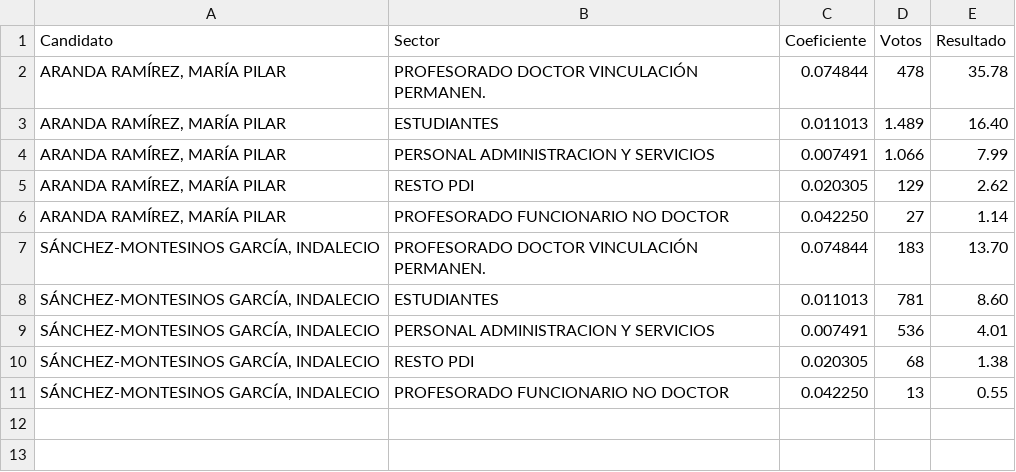
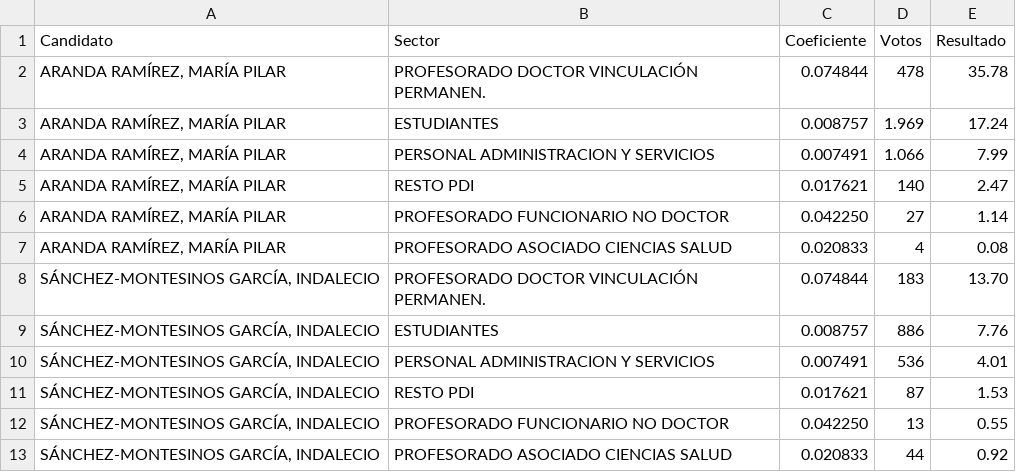
Before and after one commit to elecciones-ugr/elecciones-ugr.github.io, a CSV file: resultados.csv, drawn as a sheet.

Commit message:
Resultados 1..90

```diff
--- a/resultados.csv
+++ b/resultados.csv
@@ -2,10 +2,12 @@ Candidato; Sector; Coeficiente; Votos; Resultado
 ARANDA RAMÍREZ, MARÍA PILAR; PROFESORADO DOCTOR VINCULACIÓN PERMANEN.; 0.074844; 478; 35.78
-ARANDA RAMÍREZ, MARÍA PILAR; ESTUDIANTES; 0.011013; 1.489; 16.40
+ARANDA RAMÍREZ, MARÍA PILAR; ESTUDIANTES; 0.008757; 1.969; 17.24
 ARANDA RAMÍREZ, MARÍA PILAR; PERSONAL ADMINISTRACION Y SERVICIOS; 0.007491; 1.066; 7.99
-ARANDA RAMÍREZ, MARÍA PILAR; RESTO PDI; 0.020305; 129; 2.62
+ARANDA RAMÍREZ, MARÍA PILAR; RESTO PDI; 0.017621; 140; 2.47
 ARANDA RAMÍREZ, MARÍA PILAR; PROFESORADO FUNCIONARIO NO DOCTOR; 0.042250; 27; 1.14
+ARANDA RAMÍREZ, MARÍA PILAR; PROFESORADO ASOCIADO CIENCIAS SALUD; 0.020833; 4; 0.08
 SÁNCHEZ-MONTESINOS GARCÍA, INDALECIO; PROFESORADO DOCTOR VINCULACIÓN PERMANEN.; 0.074844; 183; 13.70
-SÁNCHEZ-MONTESINOS GARCÍA, INDALECIO; ESTUDIANTES; 0.011013; 781; 8.60
+SÁNCHEZ-MONTESINOS GARCÍA, INDALECIO; ESTUDIANTES; 0.008757; 886; 7.76
 SÁNCHEZ-MONTESINOS GARCÍA, INDALECIO; PERSONAL ADMINISTRACION Y SERVICIOS; 0.007491; 536; 4.01
-SÁNCHEZ-MONTESINOS GARCÍA, INDALECIO; RESTO PDI; 0.020305; 68; 1.38
+SÁNCHEZ-MONTESINOS GARCÍA, INDALECIO; RESTO PDI; 0.017621; 87; 1.53
 SÁNCHEZ-MONTESINOS GARCÍA, INDALECIO; PROFESORADO FUNCIONARIO NO DOCTOR; 0.042250; 13; 0.55
+SÁNCHEZ-MONTESINOS GARCÍA, INDALECIO; PROFESORADO ASOCIADO CIENCIAS SALUD; 0.020833; 44; 0.92
```
Also changed, not shown: 2 other files.
